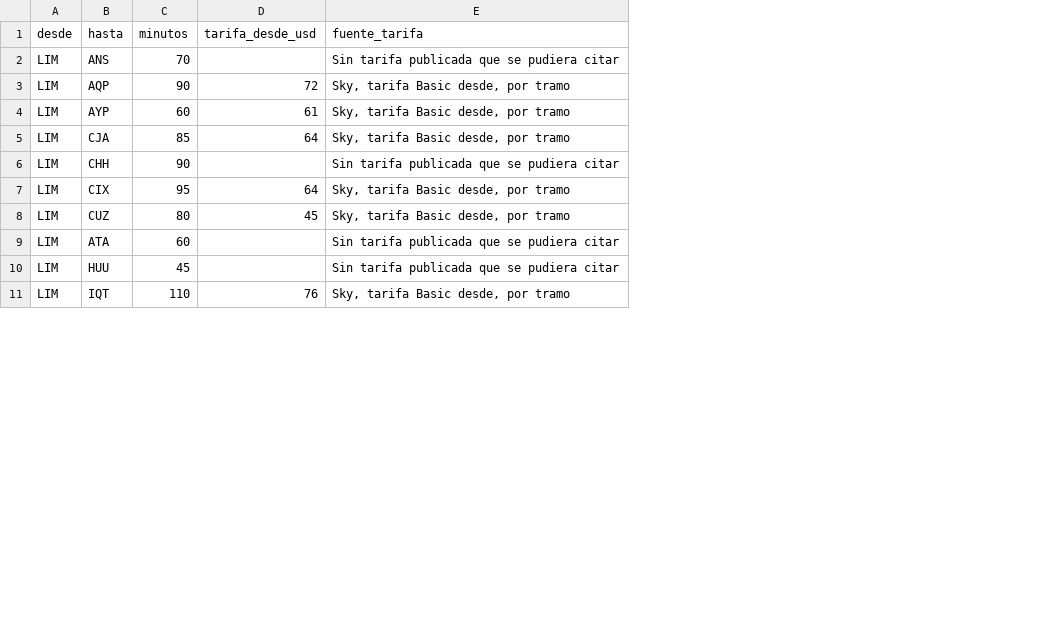
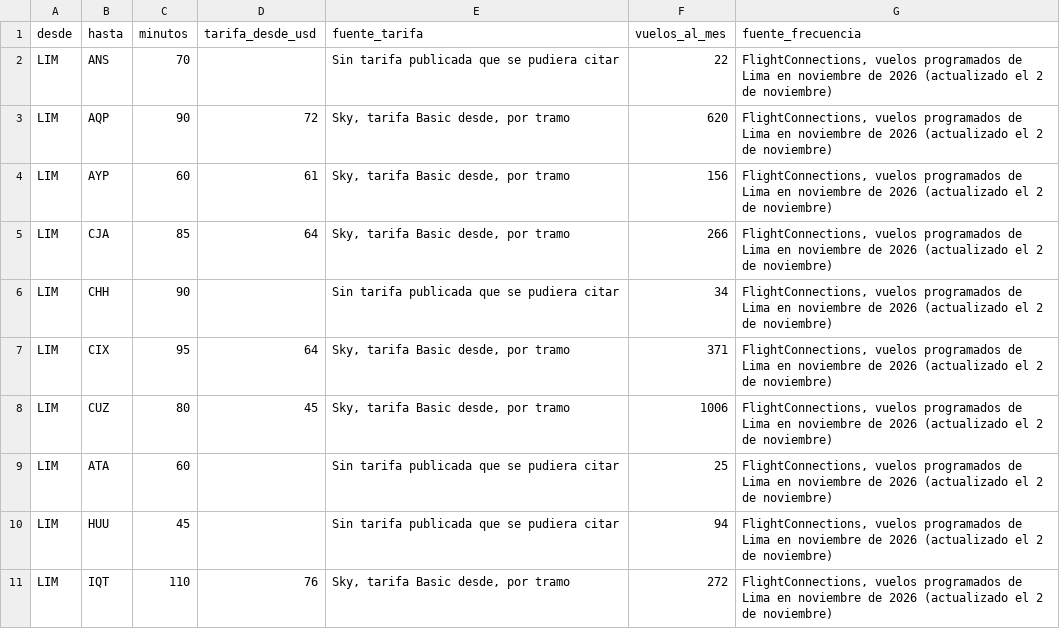
Before and after one commit to oswaldoaqm/Alejandros-Team, a CSV file: pipeline/referencia/rutas_aereas.csv, drawn as a sheet; only a part is shown; the diff names each change by its address in the sheet, - before the commit and + after, or states it on an @@ line.

Commit message:
feat(pipeline): cuantos vuelos tiene al mes cada ruta aerea

```diff
--- a/pipeline/referencia/rutas_aereas.csv
+++ b/pipeline/referencia/rutas_aereas.csv
+column F (vuelos_al_mes), rows 2-11: 22 | 620 | 156 | 266 | 34 | 371 | 1006 | 25 | 94 | 272
+column G (fuente_frecuencia), rows 2-11: all FlightConnections, vuelos programados de Lima en noviembre de 2026 (actualizado el 2 de noviembre)
```
Also changed, not shown: 5 other files.
